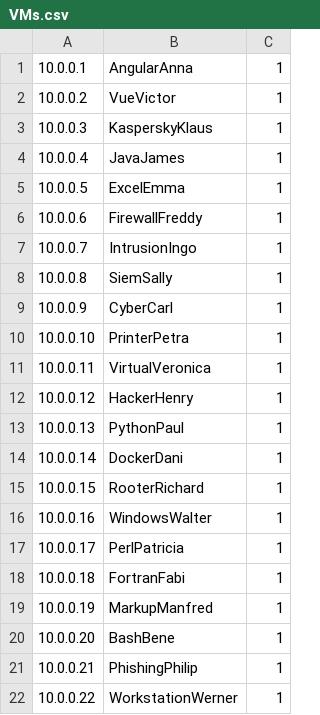
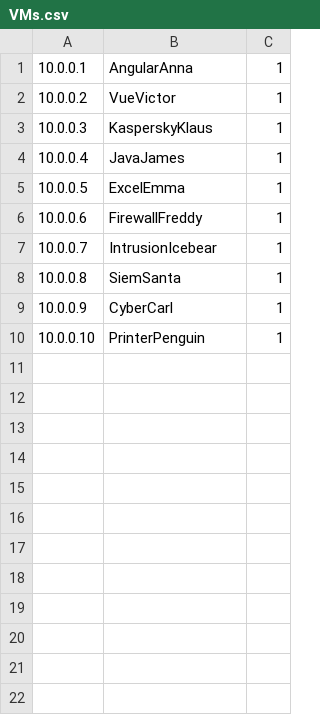
Before and after one commit to IcebergCRX/CRUserManagement_TeamMode, a CSV file: userDataScripts/VMs.csv, drawn as a sheet.

```diff
--- a/userDataScripts/VMs.csv
+++ b/userDataScripts/VMs.csv
@@ -6,17 +6,5 @@
 10.0.0.6;FirewallFreddy;1
-10.0.0.7;IntrusionIngo;1
-10.0.0.8;SiemSally;1
+10.0.0.7;IntrusionIcebear;1
+10.0.0.8;SiemSanta;1
 10.0.0.9;CyberCarl;1
-10.0.0.10;PrinterPetra;1
-10.0.0.11;VirtualVeronica;1
-10.0.0.12;HackerHenry;1
-10.0.0.13;PythonPaul;1
-10.0.0.14;DockerDani;1
-10.0.0.15;RooterRichard;1
-10.0.0.16;WindowsWalter;1
-10.0.0.17;PerlPatricia;1
-10.0.0.18;FortranFabi;1
-10.0.0.19;MarkupManfred;1
-10.0.0.20;BashBene;1
-10.0.0.21;PhishingPhilip;1
-10.0.0.22;WorkstationWerner;1
+10.0.0.10;PrinterPenguin;1
```
Also changed, not shown: 5 other files.
